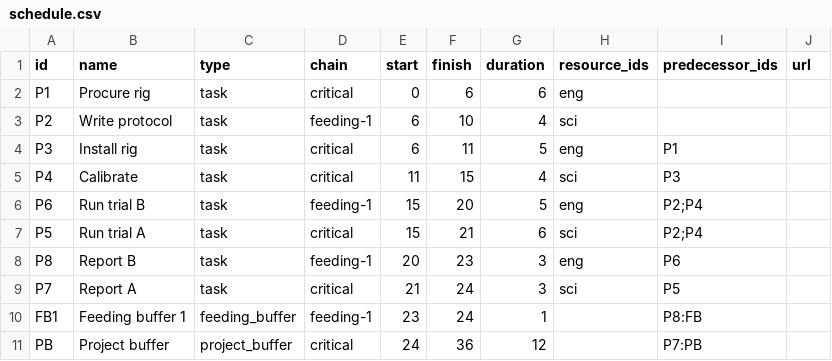
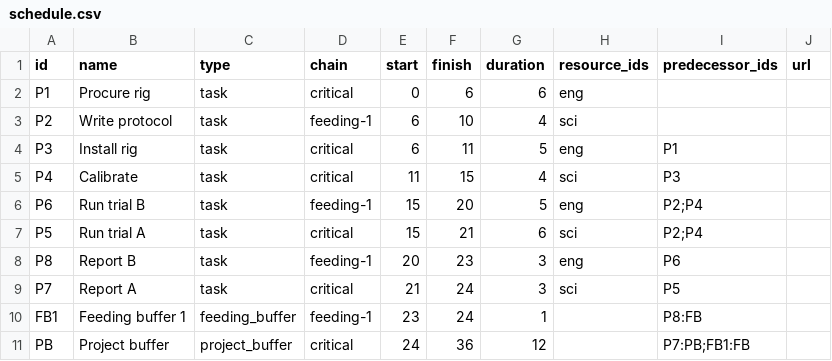
Before and after one commit to rnwolf/ccpm-single-project-skill, a CSV file: eval-workspace/iteration-1/eval-lab-trials/with_skill/outputs/schedule.csv, drawn as a sheet.

```diff
--- a/eval-workspace/iteration-1/eval-lab-trials/with_skill/outputs/schedule.csv
+++ b/eval-workspace/iteration-1/eval-lab-trials/with_skill/outputs/schedule.csv
@@ -10,2 +10,2 @@ P7,Report A,task,critical,21,24,3,sci,P5,
 FB1,Feeding buffer 1,feeding_buffer,feeding-1,23,24,1,,P8:FB,
-PB,Project buffer,project_buffer,critical,24,36,12,,P7:PB,
+PB,Project buffer,project_buffer,critical,24,36,12,,P7:PB;FB1:FB,
```
Also changed, not shown: eval-workspace/iteration-1/eval-equipment-retrofit/with_skill/outputs/schedule.csv, eval-workspace/iteration-1/eval-kitchen-renovation/with_skill/outputs/schedule.csv, 24 other files.
